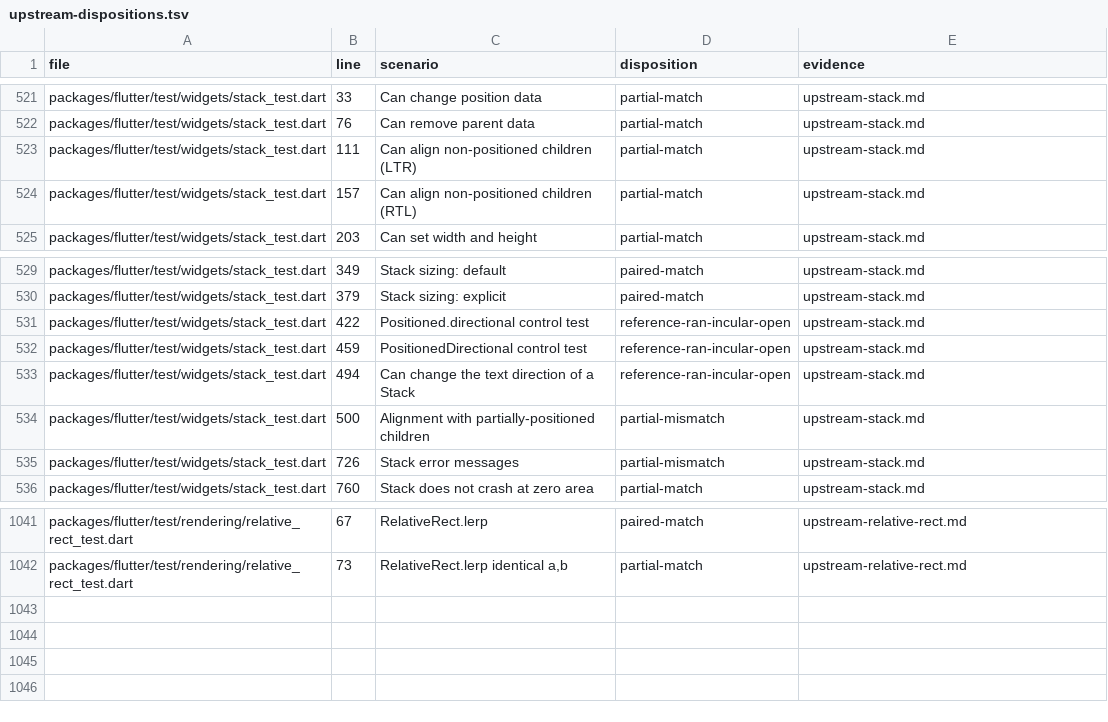
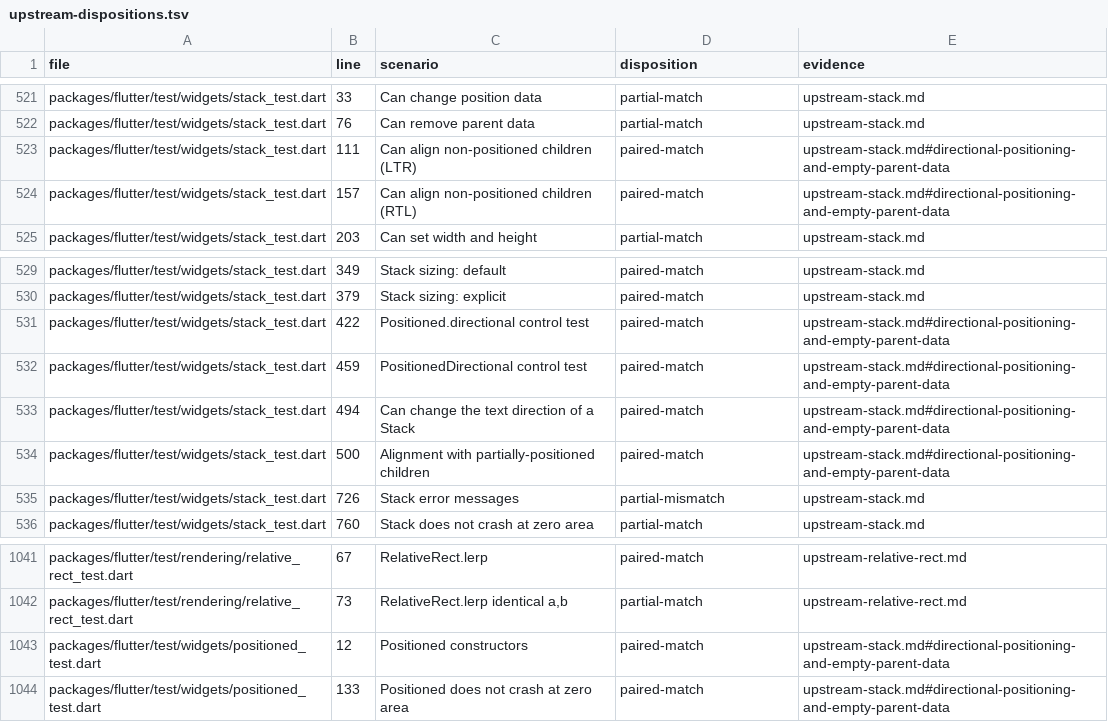
Before and after one commit to FabortLabs/incular, a TSV file: audits/flutter-3.50.0-parity/upstream-dispositions.tsv, drawn as a sheet; only a part is shown, gaps mark what is left out.

Commit message:
fix(widgets): resolve directional stacking and empty positioning

```diff
--- a/audits/flutter-3.50.0-parity/upstream-dispositions.tsv
+++ b/audits/flutter-3.50.0-parity/upstream-dispositions.tsv
@@ -522,4 +522,4 @@ packages/flutter/test/widgets/stack_test.dart	33	Can change position data	partia
 packages/flutter/test/widgets/stack_test.dart	76	Can remove parent data	partial-match	upstream-stack.md
-packages/flutter/test/widgets/stack_test.dart	111	Can align non-positioned children (LTR)	partial-match	upstream-stack.md
-packages/flutter/test/widgets/stack_test.dart	157	Can align non-positioned children (RTL)	partial-match	upstream-stack.md
+packages/flutter/test/widgets/stack_test.dart	111	Can align non-positioned children (LTR)	paired-match	upstream-stack.md#directional-positioning-and-empty-parent-data
+packages/flutter/test/widgets/stack_test.dart	157	Can align non-positioned children (RTL)	paired-match	upstream-stack.md#directional-positioning-and-empty-parent-data
 packages/flutter/test/widgets/stack_test.dart	203	Can set width and height	partial-match	upstream-stack.md
@@ -530,6 +530,6 @@ packages/flutter/test/widgets/stack_test.dart	349	Stack sizing: default	paired-m
 packages/flutter/test/widgets/stack_test.dart	379	Stack sizing: explicit	paired-match	upstream-stack.md
-packages/flutter/test/widgets/stack_test.dart	422	Positioned.directional control test	reference-ran-incular-open	upstream-stack.md
-packages/flutter/test/widgets/stack_test.dart	459	PositionedDirectional control test	reference-ran-incular-open	upstream-stack.md
-packages/flutter/test/widgets/stack_test.dart	494	Can change the text direction of a Stack	reference-ran-incular-open	upstream-stack.md
-packages/flutter/test/widgets/stack_test.dart	500	Alignment with partially-positioned children	partial-mismatch	upstream-stack.md
+packages/flutter/test/widgets/stack_test.dart	422	Positioned.directional control test	paired-match	upstream-stack.md#directional-positioning-and-empty-parent-data
+packages/flutter/test/widgets/stack_test.dart	459	PositionedDirectional control test	paired-match	upstream-stack.md#directional-positioning-and-empty-parent-data
+packages/flutter/test/widgets/stack_test.dart	494	Can change the text direction of a Stack	paired-match	upstream-stack.md#directional-positioning-and-empty-parent-data
+packages/flutter/test/widgets/stack_test.dart	500	Alignment with partially-positioned children	paired-match	upstream-stack.md#directional-positioning-and-empty-parent-data
 packages/flutter/test/widgets/stack_test.dart	726	Stack error messages	partial-mismatch	upstream-stack.md
@@ -1042 +1042,3 @@ packages/flutter/test/rendering/relative_rect_test.dart	67	RelativeRect.lerp	pai
 packages/flutter/test/rendering/relative_rect_test.dart	73	RelativeRect.lerp identical a,b	partial-match	upstream-relative-rect.md
+packages/flutter/test/widgets/positioned_test.dart	12	Positioned constructors	paired-match	upstream-stack.md#directional-positioning-and-empty-parent-data
+packages/flutter/test/widgets/positioned_test.dart	133	Positioned does not crash at zero area	paired-match	upstream-stack.md#directional-positioning-and-empty-parent-data
```
Also changed, not shown: 18 other files.
